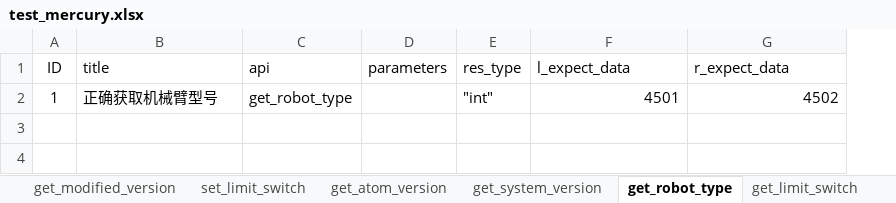
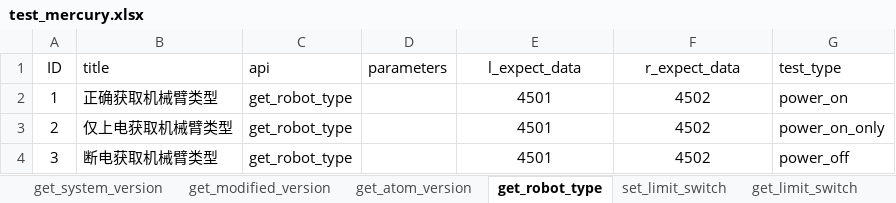
Before and after one commit to mengjunwu-elephant/elephant-autotest, an Excel workbook: test_data/test_mercury.xlsx, sheet get_robot_type, drawn as a sheet; values as stored, in another font and other column widths than the file's, no borders; removed rows and columns are numbered as before the commit, all else as after; the diff names each change by its address in the sheet, - before the commit and + after, or states it on an @@ line.

Commit message:
Update test_pro_gripper

```diff
--- a/test_data/test_mercury.xlsx (sheet get_robot_type)
+++ b/test_data/test_mercury.xlsx (sheet get_robot_type)
@@ sheet tab order changed: get_system_version | get_modified_version | get_atom_version | get_robot_type | set_limit_switch | get_limit_switch @@
-column E (res_type), row 2: "int"
+column G (test_type), row 2: power_on
-E1:F1 alignment: left
+E1:F1 alignment: center
-B2 (title): 正确获取机械臂型号
+B2 (title): 正确获取机械臂类型
-E2:F2 alignment: right
+E2:F2 alignment: center
+row 3: 2 | 仅上电获取机械臂类型 | get_robot_type |  | 4501 | 4502 | power_on_only
+row 4: 3 | 断电获取机械臂类型 | get_robot_type |  | 4501 | 4502 | power_off
```
Also changed, not shown: sheet set_limit_switch, sheet get_system_version, sheet power_on_only, sheet get_modified_version, sheet get_limit_switch, sheet get_robot_status, 7 more sheets, other sheet tabs, 33 other files.
